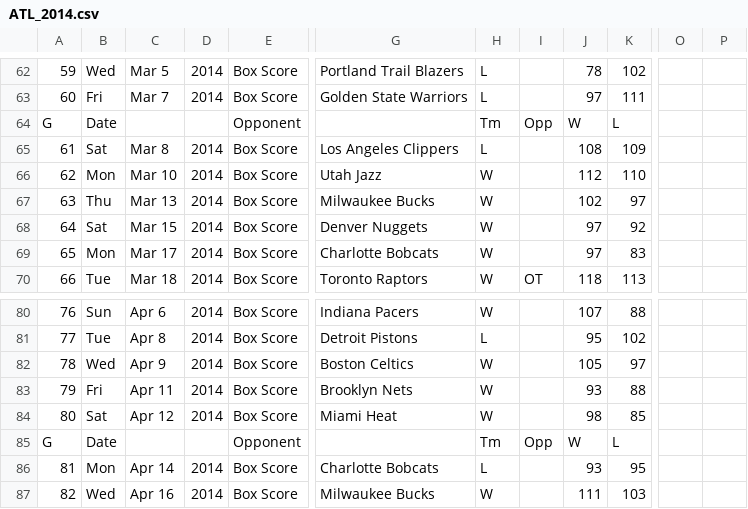
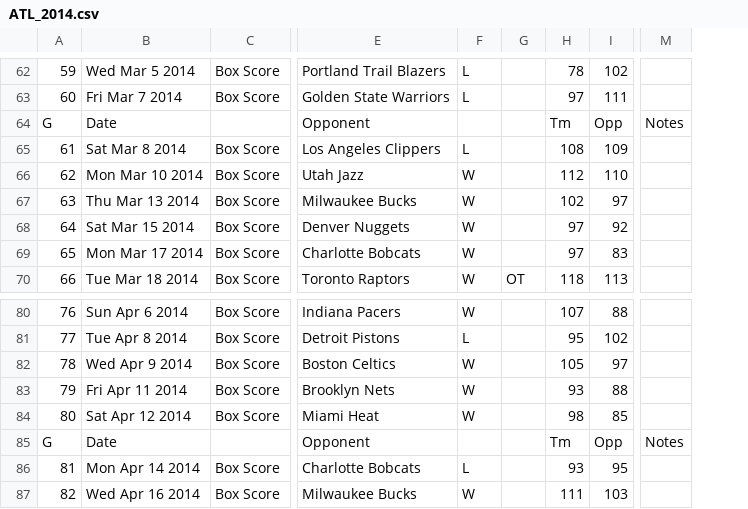
Before and after one commit to JamesKohli/BballAnalyzer, a CSV file: TeamSeasons/ATL_2014.csv, drawn as a sheet; only a part is shown, gaps mark what is left out; removed rows and columns are numbered as before the commit, all else as after; the diff covers the shown part only; the diff names each change by its address in the sheet, - before the commit and + after, or states it on an @@ line.

```diff
--- a/TeamSeasons/ATL_2014.csv
+++ b/TeamSeasons/ATL_2014.csv
-column B, rows 62-70: Wed | Fri | Date | Sat | Mon | Thu | Sat | Mon | Tue; rows 80-87: Sun | Tue | Wed | Fri | Sat | Date | Mon | Wed
-column C, rows 62-70: Mar 5 | Mar 7 |  | Mar 8 | Mar 10 | Mar 13 | Mar 15 | Mar 17 | Mar 18; rows 80-87: Apr 6 | Apr 8 | Apr 9 | Apr 11 | Apr 12 |  | Apr 14 | Apr 16
-column D, rows 62-70: 2014 | 2014 |  | 2014 | 2014 | 2014 | 2014 | 2014 | 2014; rows 80-87: 2014 | 2014 | 2014 | 2014 | 2014 |  | 2014 | 2014
+column B, rows 62-70: Wed Mar 5 2014 | Fri Mar 7 2014 | Date | Sat Mar 8 2014 | Mon Mar 10 2014 | Thu Mar 13 2014 | Sat Mar 15 2014 | Mon Mar 17 2014 | Tue Mar 18 2014; rows 80-87: Sun Apr 6 2014 | Tue Apr 8 2014 | Wed Apr 9 2014 | Fri Apr 11 2014 | Sat Apr 12 2014 | Date | Mon Apr 14 2014 | Wed Apr 16 2014
-column O, empty
-column P, empty
+column M, row 64: Notes; row 85: Notes
-C64: Opponent
+C64: (empty)
-E64: (empty)
+E64: Opponent
-F64: Tm
+F64: (empty)
-G64: Opp
+G64: (empty)
-H64: W
+H64: Tm
-I64: L
+I64: Opp
-C85: Opponent
+C85: (empty)
-E85: (empty)
+E85: Opponent
-F85: Tm
+F85: (empty)
-G85: Opp
+G85: (empty)
-H85: W
+H85: Tm
-I85: L
+I85: Opp
```
Also changed, not shown: 33 edited cells elsewhere in this file, TeamSeasons/BOS_2014.csv, TeamSeasons/BRK_2014.csv, 29 other files.
